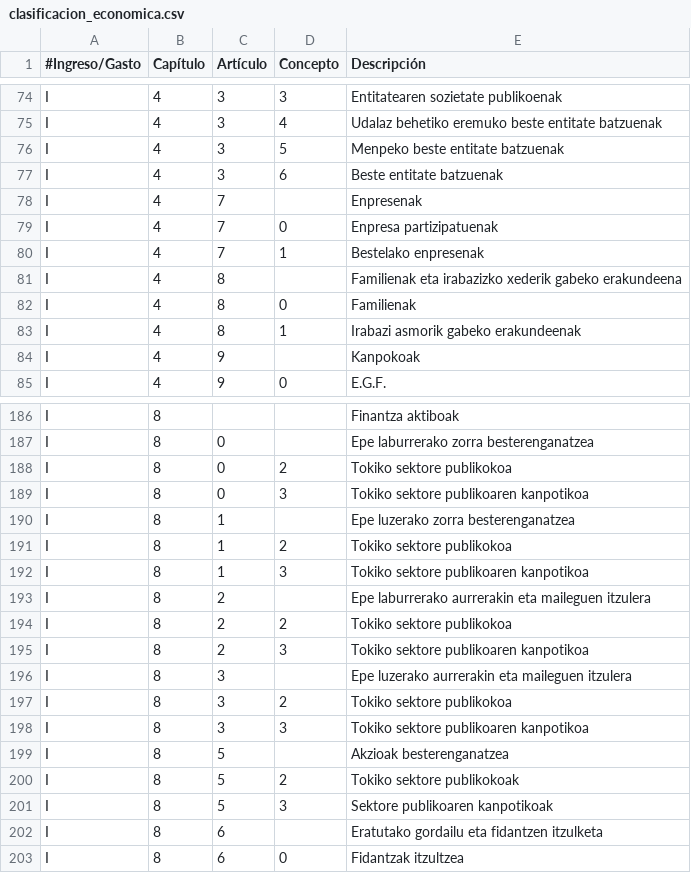
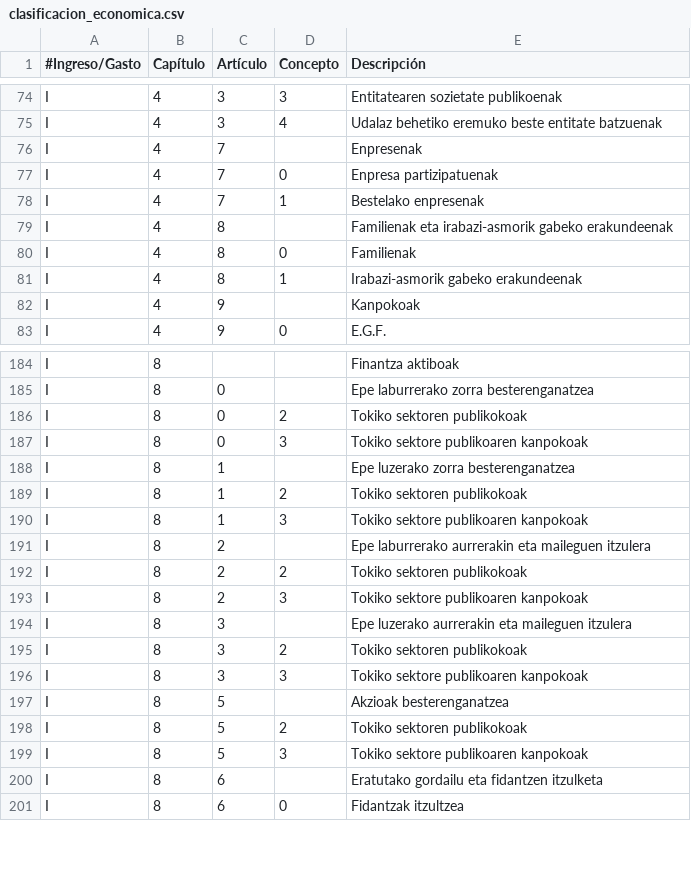
Before and after one commit to civio/presupuesto-vitoriagasteiz, a CSV file: data/eu/clasificacion_economica.csv, drawn as a sheet; only a part is shown, gaps mark what is left out; the diff covers the shown part only.

Commit message:
Update economic classification translations
civio/presupuesto-management#740

```diff
--- a/data/eu/clasificacion_economica.csv
+++ b/data/eu/clasificacion_economica.csv
@@ -75,4 +75,2 @@ I,4,3,3,"Entitatearen sozietate publikoenak"
 I,4,3,4,"Udalaz behetiko eremuko beste entitate batzuenak"
-I,4,3,5,"Menpeko beste entitate batzuenak"
-I,4,3,6,"Beste entitate batzuenak"
 I,4,7,,"Enpresenak"
@@ -80,5 +78,5 @@ I,4,7,0,"Enpresa partizipatuenak"
 I,4,7,1,"Bestelako enpresenak"
-I,4,8,,"Familienak eta irabazizko xederik gabeko erakundeena"
+I,4,8,,"Familienak eta irabazi-asmorik gabeko erakundeenak"
 I,4,8,0,"Familienak"
-I,4,8,1,"Irabazi asmorik gabeko erakundeenak"
+I,4,8,1,"Irabazi-asmorik gabeko erakundeenak"
 I,4,9,,"Kanpokoak"
@@ -187,16 +185,16 @@ I,8,,,"Finantza aktiboak"
 I,8,0,,"Epe laburrerako zorra besterenganatzea"
-I,8,0,2,"Tokiko sektore publikokoa"
-I,8,0,3,"Tokiko sektore publikoaren kanpotikoa"
+I,8,0,2,"Tokiko sektoren publikokoak"
+I,8,0,3,"Tokiko sektore publikoaren kanpokoak"
 I,8,1,,"Epe luzerako zorra besterenganatzea"
-I,8,1,2,"Tokiko sektore publikokoa"
-I,8,1,3,"Tokiko sektore publikoaren kanpotikoa"
+I,8,1,2,"Tokiko sektoren publikokoak"
+I,8,1,3,"Tokiko sektore publikoaren kanpokoak"
 I,8,2,,"Epe laburrerako aurrerakin eta maileguen itzulera"
-I,8,2,2,"Tokiko sektore publikokoa"
-I,8,2,3,"Tokiko sektore publikoaren kanpotikoa"
+I,8,2,2,"Tokiko sektoren publikokoak"
+I,8,2,3,"Tokiko sektore publikoaren kanpokoak"
 I,8,3,,"Epe luzerako aurrerakin eta maileguen itzulera"
-I,8,3,2,"Tokiko sektore publikokoa"
-I,8,3,3,"Tokiko sektore publikoaren kanpotikoa"
+I,8,3,2,"Tokiko sektoren publikokoak"
+I,8,3,3,"Tokiko sektore publikoaren kanpokoak"
 I,8,5,,"Akzioak besterenganatzea"
-I,8,5,2,"Tokiko sektore publikokoak"
-I,8,5,3,"Sektore publikoaren kanpotikoak"
+I,8,5,2,"Tokiko sektoren publikokoak"
+I,8,5,3,"Tokiko sektore publikoaren kanpokoak"
 I,8,6,,"Eratutako gordailu eta fidantzen itzulketa"
```
Also changed, not shown: 2 added rows, 1 removed row and 69 edited cells elsewhere in this file, data/es/clasificacion_economica.csv.
